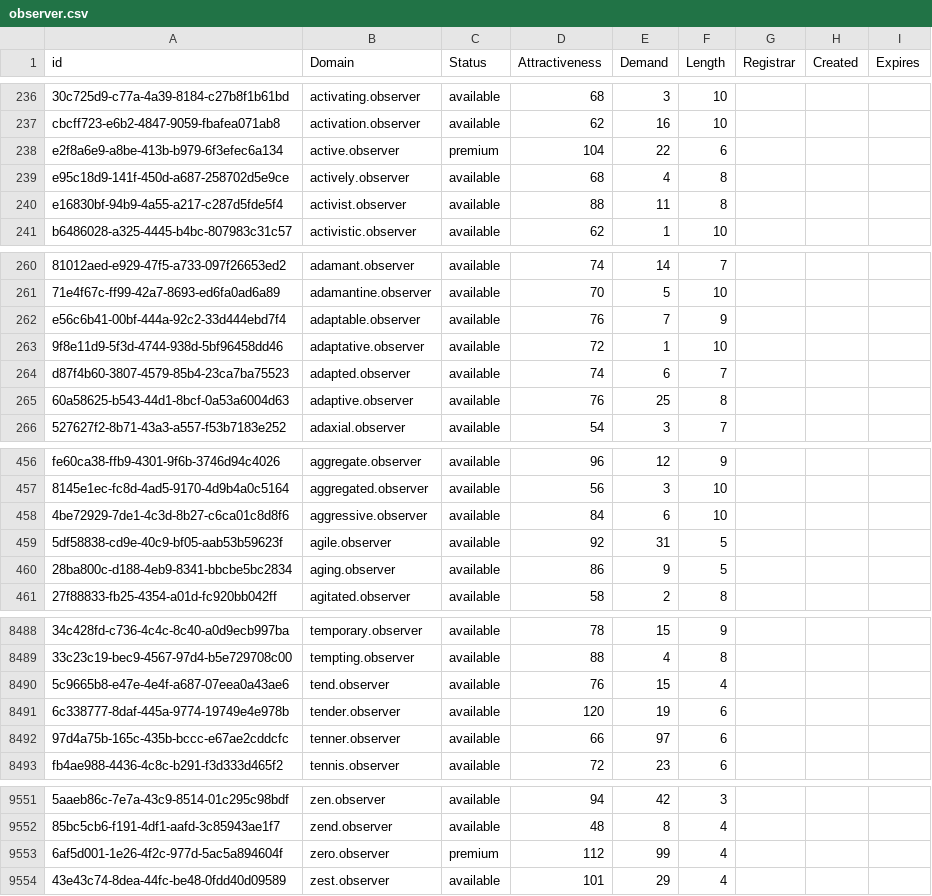
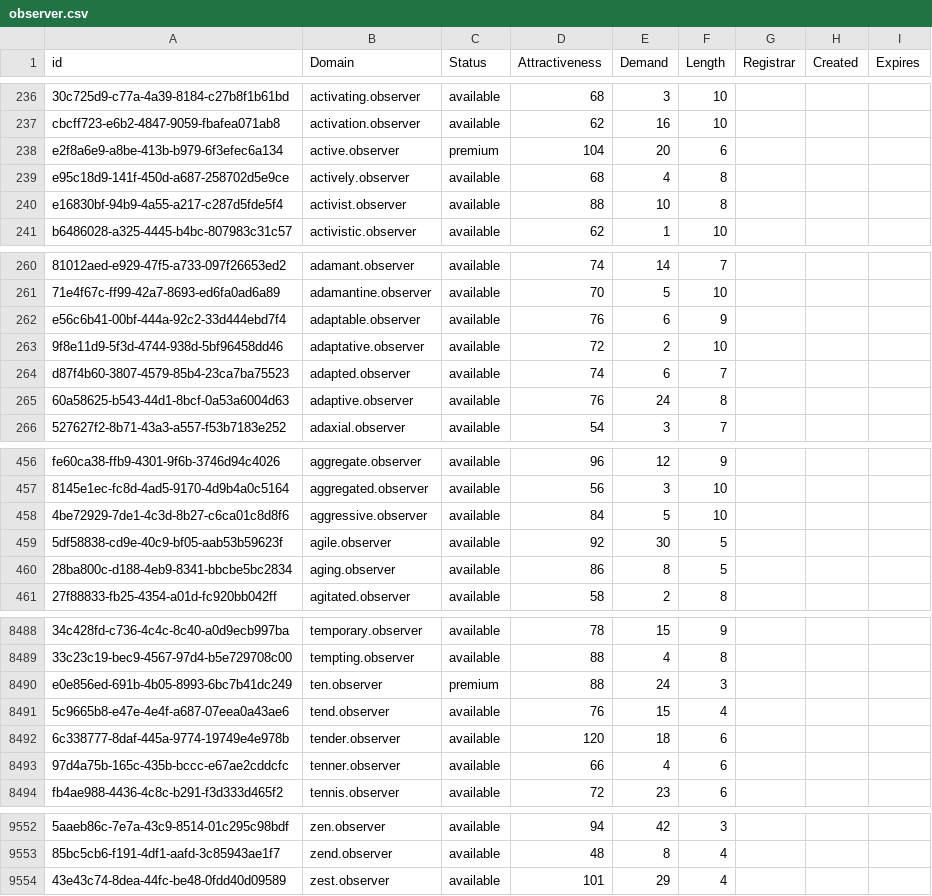
Before and after one commit to UniqueDomains/observer-oneword-domains, a CSV file: observer.csv, drawn as a sheet; only a part is shown, gaps mark what is left out; removed rows and columns are numbered as before the commit, all else as after; the diff covers the shown part only; the diff names each change by its address in the sheet, - before the commit and + after, or states it on an @@ line.

Commit message:
Domains update

```diff
--- a/observer.csv
+++ b/observer.csv
-E238 (Demand): 22
+E238 (Demand): 20
-E240 (Demand): 11
+E240 (Demand): 10
-E262 (Demand): 7
+E262 (Demand): 6
-E263 (Demand): 1
+E263 (Demand): 2
-E265 (Demand): 25
+E265 (Demand): 24
-E458 (Demand): 6
+E458 (Demand): 5
-E459 (Demand): 31
+E459 (Demand): 30
-E460 (Demand): 9
+E460 (Demand): 8
+row 8490: e0e856ed-691b-4b05-8993-6bc7b41dc249 | ten.observer | premium | 88 | 24 | 3
-E8492 (Demand): 19
+E8492 (Demand): 18
-E8493 (Demand): 97
+E8493 (Demand): 4
-row 9553: 6af5d001-1e26-4f2c-977d-5ac5a894604f | zero.observer | premium | 112 | 99 | 4
```
Also changed, not shown: 98 edited cells elsewhere in this file, 2 other files.
